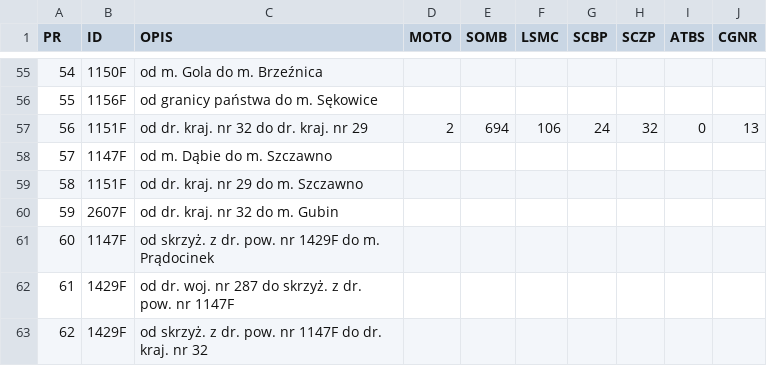
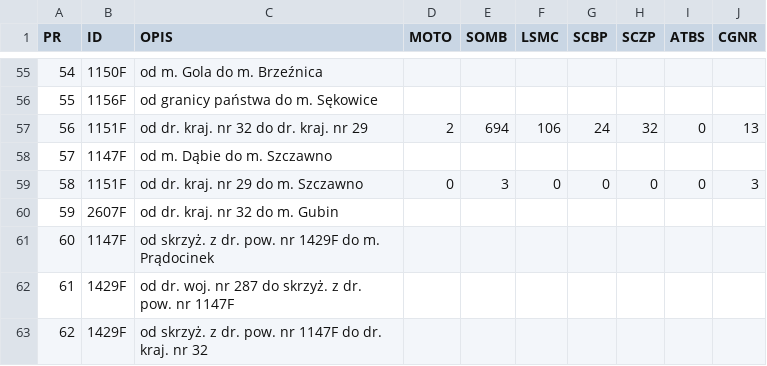
Before and after one commit to JanStefanczykZDPKrosnoOdrzanskie/MapaDrogPowiatowychKrosnoOdrzanskie, a CSV file: PR.csv, drawn as a sheet; only a part is shown, gaps mark what is left out.

Commit message:
30.09.2026

```diff
--- a/PR.csv
+++ b/PR.csv
@@ -58,3 +58,3 @@
 57,1147F,od m. Dąbie do m. Szczawno,,,,,,,
-58,1151F,od dr. kraj. nr 29 do m. Szczawno,,,,,,,
+58,1151F,od dr. kraj. nr 29 do m. Szczawno,0,3,0,0,0,0,3
 59,2607F,od dr. kraj. nr 32 do m. Gubin,,,,,,,
```
